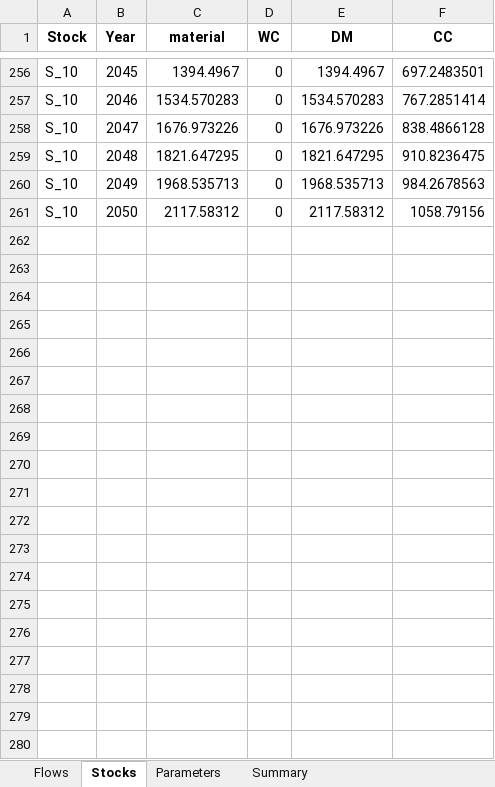
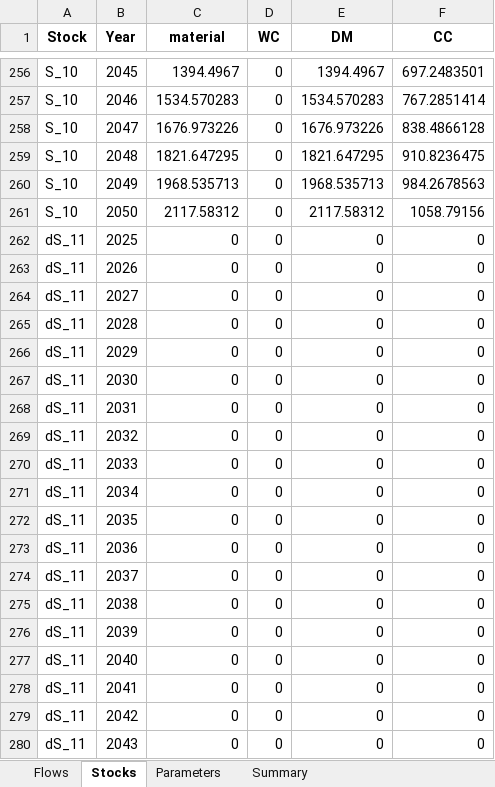
Before and after one commit to JScholz-tech/Biodym_JS, an Excel workbook: biodym_mfa_tool/data/02_output/results_scientific.xlsx, sheet Stocks, drawn as a sheet; only a part is shown, gaps mark what is left out; values as stored, in another font and other column widths than the file's, no borders; the diff covers the shown part only; the diff names each change by its address in the sheet, - before the commit and + after, or states it on an @@ line.

```diff
--- a/biodym_mfa_tool/data/02_output/results_scientific.xlsx (sheet Stocks)
+++ b/biodym_mfa_tool/data/02_output/results_scientific.xlsx (sheet Stocks)
+row 262: dS_11 | 2025 | 0 | 0 | 0 | 0
+row 263: dS_11 | 2026 | 0 | 0 | 0 | 0
+row 264: dS_11 | 2027 | 0 | 0 | 0 | 0
+row 265: dS_11 | 2028 | 0 | 0 | 0 | 0
+row 266: dS_11 | 2029 | 0 | 0 | 0 | 0
+row 267: dS_11 | 2030 | 0 | 0 | 0 | 0
+row 268: dS_11 | 2031 | 0 | 0 | 0 | 0
+row 269: dS_11 | 2032 | 0 | 0 | 0 | 0
+row 270: dS_11 | 2033 | 0 | 0 | 0 | 0
+row 271: dS_11 | 2034 | 0 | 0 | 0 | 0
+row 272: dS_11 | 2035 | 0 | 0 | 0 | 0
+row 273: dS_11 | 2036 | 0 | 0 | 0 | 0
+row 274: dS_11 | 2037 | 0 | 0 | 0 | 0
+row 275: dS_11 | 2038 | 0 | 0 | 0 | 0
+row 276: dS_11 | 2039 | 0 | 0 | 0 | 0
+row 277: dS_11 | 2040 | 0 | 0 | 0 | 0
+row 278: dS_11 | 2041 | 0 | 0 | 0 | 0
+row 279: dS_11 | 2042 | 0 | 0 | 0 | 0
+row 280: dS_11 | 2043 | 0 | 0 | 0 | 0
```
Also changed, not shown: 33 added rows elsewhere in this sheet, sheet Flows, sheet Summary, sheet Parameters, biodym_mfa_tool/data/02_output/mc_results_scientific.xlsx, biodym_mfa_tool/data/02_output/results_scientific_config.xlsx, 10 other files.
